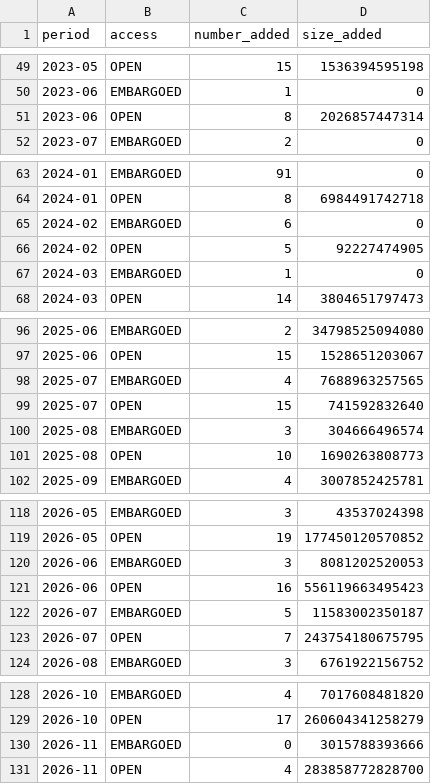
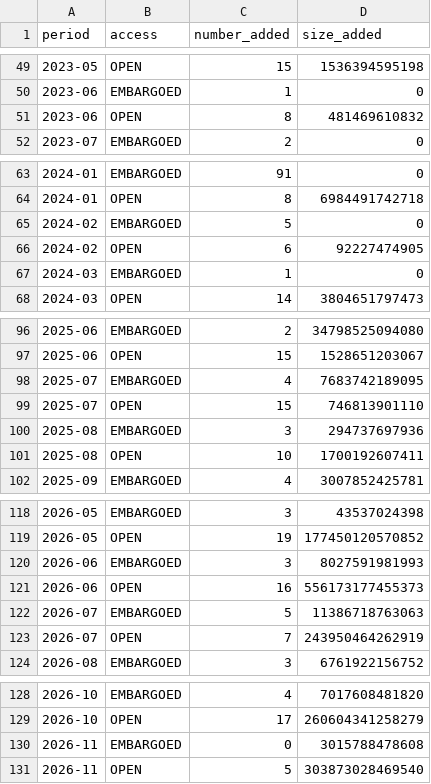
Before and after one commit to dandi/dandi-stats, a CSV file: data/timeseries.csv, drawn as a sheet; only a part is shown, gaps mark what is left out; the diff covers the shown part only.

```diff
--- a/data/timeseries.csv
+++ b/data/timeseries.csv
@@ -50,3 +50,3 @@ period,access,number_added,size_added
 2023-06,EMBARGOED,1,0
-2023-06,OPEN,8,2026857447314
+2023-06,OPEN,8,481469610832
 2023-07,EMBARGOED,2,0
@@ -64,4 +64,4 @@ period,access,number_added,size_added
 2024-01,OPEN,8,6984491742718
-2024-02,EMBARGOED,6,0
-2024-02,OPEN,5,92227474905
+2024-02,EMBARGOED,5,0
+2024-02,OPEN,6,92227474905
 2024-03,EMBARGOED,1,0
@@ -97,6 +97,6 @@ period,access,number_added,size_added
 2025-06,OPEN,15,1528651203067
-2025-07,EMBARGOED,4,7688963257565
-2025-07,OPEN,15,741592832640
-2025-08,EMBARGOED,3,304666496574
-2025-08,OPEN,10,1690263808773
+2025-07,EMBARGOED,4,7683742189095
+2025-07,OPEN,15,746813901110
+2025-08,EMBARGOED,3,294737697936
+2025-08,OPEN,10,1700192607411
 2025-09,EMBARGOED,4,3007852425781
@@ -119,6 +119,6 @@ period,access,number_added,size_added
 2026-05,OPEN,19,177450120570852
-2026-06,EMBARGOED,3,8081202520053
-2026-06,OPEN,16,556119663495423
-2026-07,EMBARGOED,5,11583002350187
-2026-07,OPEN,7,243754180675795
+2026-06,EMBARGOED,3,8027591981993
+2026-06,OPEN,16,556173177455373
+2026-07,EMBARGOED,5,11386718763063
+2026-07,OPEN,7,243950464262919
 2026-08,EMBARGOED,3,6761922156752
@@ -129,3 +129,3 @@ period,access,number_added,size_added
 2026-10,OPEN,17,260604341258279
-2026-11,EMBARGOED,0,3015788393666
-2026-11,OPEN,4,283858772828700
+2026-11,EMBARGOED,0,3015788478608
+2026-11,OPEN,5,303873028469540
```
Also changed, not shown: 1 edited cell elsewhere in this file, data/modalities.csv, data/sizes.csv, 2 other files.
